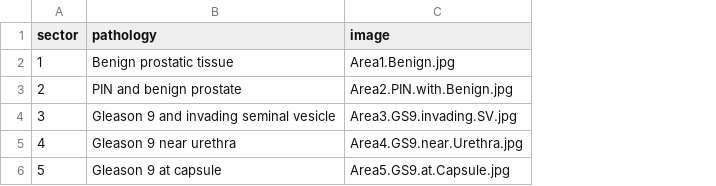
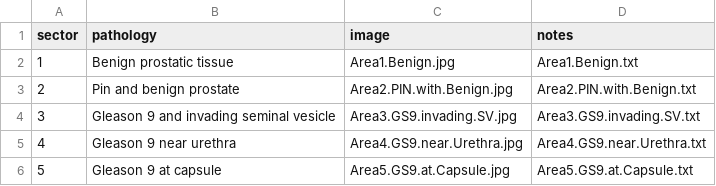
Before and after one commit to KrasnitzLab/SCGV, a CSV file: exampledata/example.directory/pathology/description.csv, drawn as a sheet; the diff names each change by its address in the sheet, - before the commit and + after, or states it on an @@ line.

Commit message:
update example data set
Task-Url: https://app.asana.com/0/185270059359143/296110873197772

```diff
--- a/exampledata/example.directory/pathology/description.csv
+++ b/exampledata/example.directory/pathology/description.csv
+column D (notes), rows 2-6: Area1.Benign.txt | Area2.PIN.with.Benign.txt | Area3.GS9.invading.SV.txt | Area4.GS9.near.Urethra.txt | Area5.GS9.at.Capsule.txt
-B3 (pathology): PIN and benign prostate
+B3 (pathology): Pin and benign prostate
```
Also changed, not shown: 8 other files.
